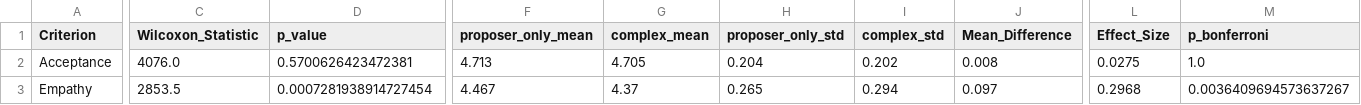
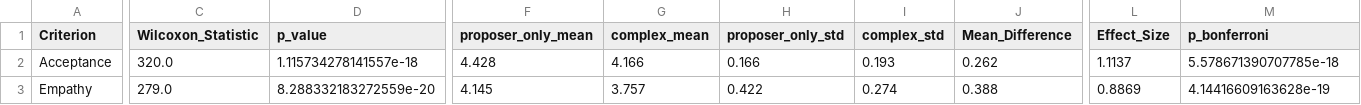
Before and after one commit to amin-kamaleddin/Psychotherapy-Agent, a CSV file: Eval/csv/wilcoxon_test_proposer_only_vs_complex.csv, drawn as a sheet; only a part is shown, gaps mark what is left out; the diff covers the shown part only; the diff names each change by its address in the sheet, - before the commit and + after, or states it on an @@ line.

```diff
--- a/Eval/csv/wilcoxon_test_proposer_only_vs_complex.csv
+++ b/Eval/csv/wilcoxon_test_proposer_only_vs_complex.csv
-C2 (Wilcoxon_Statistic): 4076.0
+C2 (Wilcoxon_Statistic): 320.0
-D2 (p_value): 0.5700626423472381
+D2 (p_value): 1.115734278141557e-18
-F2 (proposer_only_mean): 4.713
+F2 (proposer_only_mean): 4.428
-G2 (complex_mean): 4.705
+G2 (complex_mean): 4.166
-H2 (proposer_only_std): 0.204
+H2 (proposer_only_std): 0.166
-I2 (complex_std): 0.202
+I2 (complex_std): 0.193
-J2 (Mean_Difference): 0.008
+J2 (Mean_Difference): 0.262
-L2 (Effect_Size): 0.0275
+L2 (Effect_Size): 1.1137
-M2 (p_bonferroni): 1.0
+M2 (p_bonferroni): 5.578671390707785e-18
-C3 (Wilcoxon_Statistic): 2853.5
+C3 (Wilcoxon_Statistic): 279.0
-D3 (p_value): 0.0007281938914727454
+D3 (p_value): 8.288332183272559e-20
-F3 (proposer_only_mean): 4.467
+F3 (proposer_only_mean): 4.145
-G3 (complex_mean): 4.37
+G3 (complex_mean): 3.757
-H3 (proposer_only_std): 0.265
+H3 (proposer_only_std): 0.422
-I3 (complex_std): 0.294
+I3 (complex_std): 0.274
-J3 (Mean_Difference): 0.097
+J3 (Mean_Difference): 0.388
-L3 (Effect_Size): 0.2968
+L3 (Effect_Size): 0.8869
-M3 (p_bonferroni): 0.0036409694573637267
+M3 (p_bonferroni): 4.14416609163628e-19
```
Also changed, not shown: 104 edited cells elsewhere in this file, Eval/csv/comparison_results.csv, Eval/csv/feedback_scores_by_criterion.csv, 33 other files.
